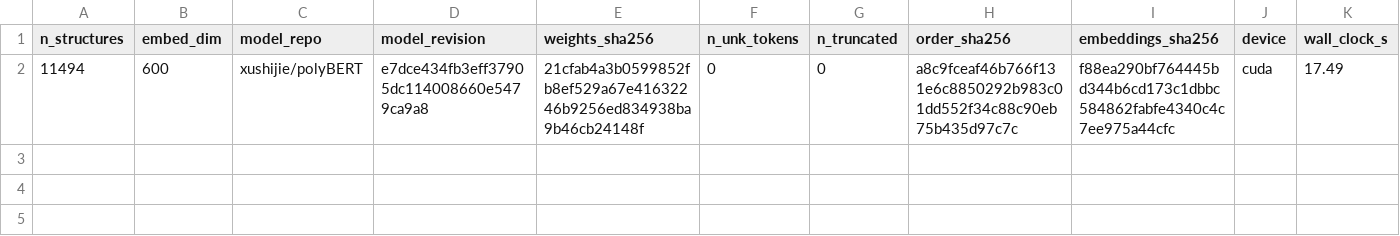
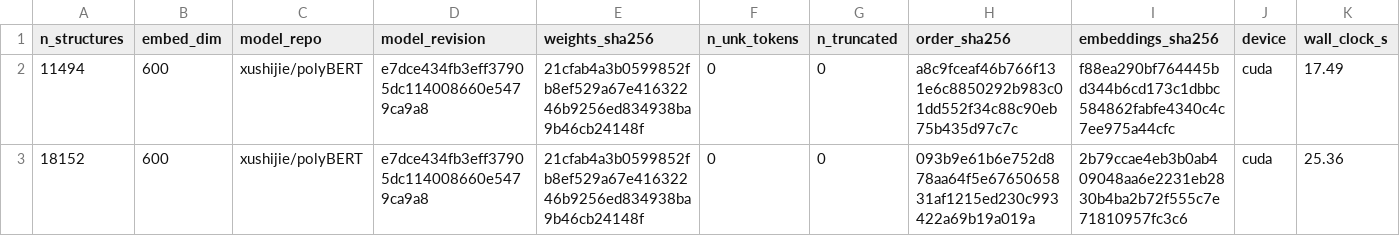
Before and after one commit to XHH-Coco/How-Much-Is-a-Chain-Worth, a CSV file: data/manifests/polybert_manifest.csv, drawn as a sheet; only a part is shown; rows hold the shown columns only; the diff names each change by its address in the sheet, - before the commit and + after, or states it on an @@ line.

```diff
--- a/data/manifests/polybert_manifest.csv
+++ b/data/manifests/polybert_manifest.csv
+row 3: 18152 | 600 | xushijie/polyBERT | e7dce434fb3eff37905dc114008660e5479ca9a8 | 21cfab4a3b0599852fb8ef529a67e41632246b9256ed834938ba9b46cb24148f | 0 | 0 | 093b9e61b6e752d878aa64f5e6765065831af1215ed230c993422a69b19a019a | 2b79ccae4eb3b0ab409048aa6e2231eb2830b4ba2b72f555c7e71810957fc3c6 | cuda | 25.36
```
Also changed, not shown: data/manifests/features_manifest.csv, data/manifests/graph_manifest.csv, 18 other files.
